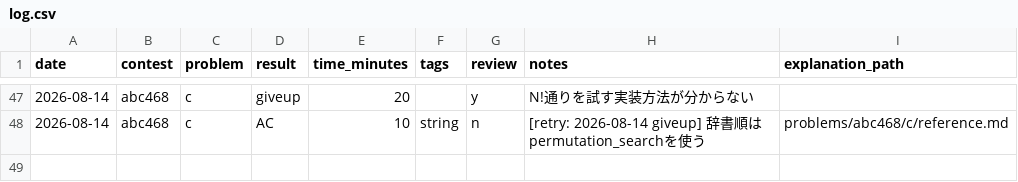
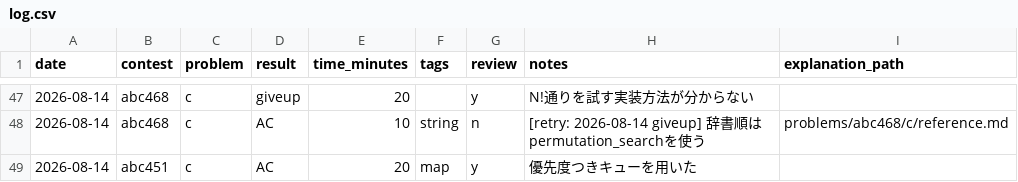
Before and after one commit to suzukibelltree/CodeTest_Dojo, a CSV file: log/log.csv, drawn as a sheet; only a part is shown, gaps mark what is left out; the diff names each change by its address in the sheet, - before the commit and + after, or states it on an @@ line.

```diff
--- a/log/log.csv
+++ b/log/log.csv
+row 49: 2026-08-14 | abc451 | c | AC | 20 | map | y | 優先度つきキューを用いた
```
Also changed, not shown: 4 other files.
